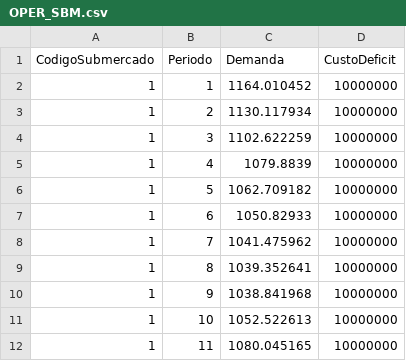
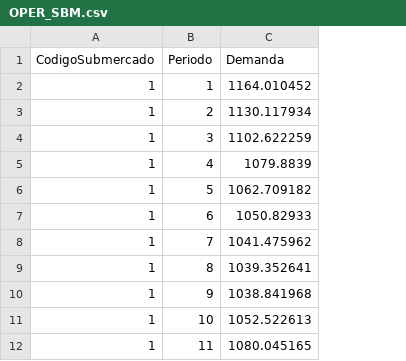
Before and after one commit to carlosribeiro06/labdessem_rust, a CSV file: examples/24Barras/OPER/OPER_SBM.csv, drawn as a sheet; only a part is shown; the diff names each change by its address in the sheet, - before the commit and + after, or states it on an @@ line.

Commit message:
chore(examples): remove CustoDeficit column from OPER_SBM.csv files
Update all example cases to the new OPER_SBM.csv format without the
CustoDeficit column.

```diff
--- a/examples/24Barras/OPER/OPER_SBM.csv
+++ b/examples/24Barras/OPER/OPER_SBM.csv
-column D (CustoDeficit), rows 2-12: all 10000000
```
Also changed, not shown: examples/caso_sin_sem_rede/OPER/OPER_SBM.csv, 1 other file.
